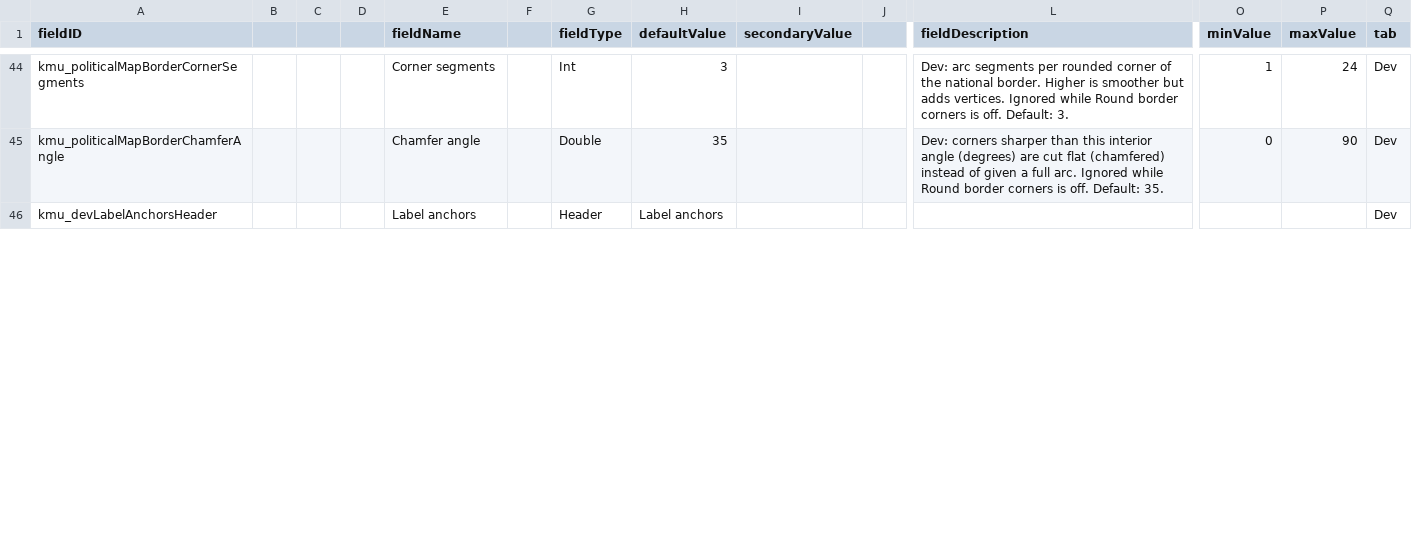
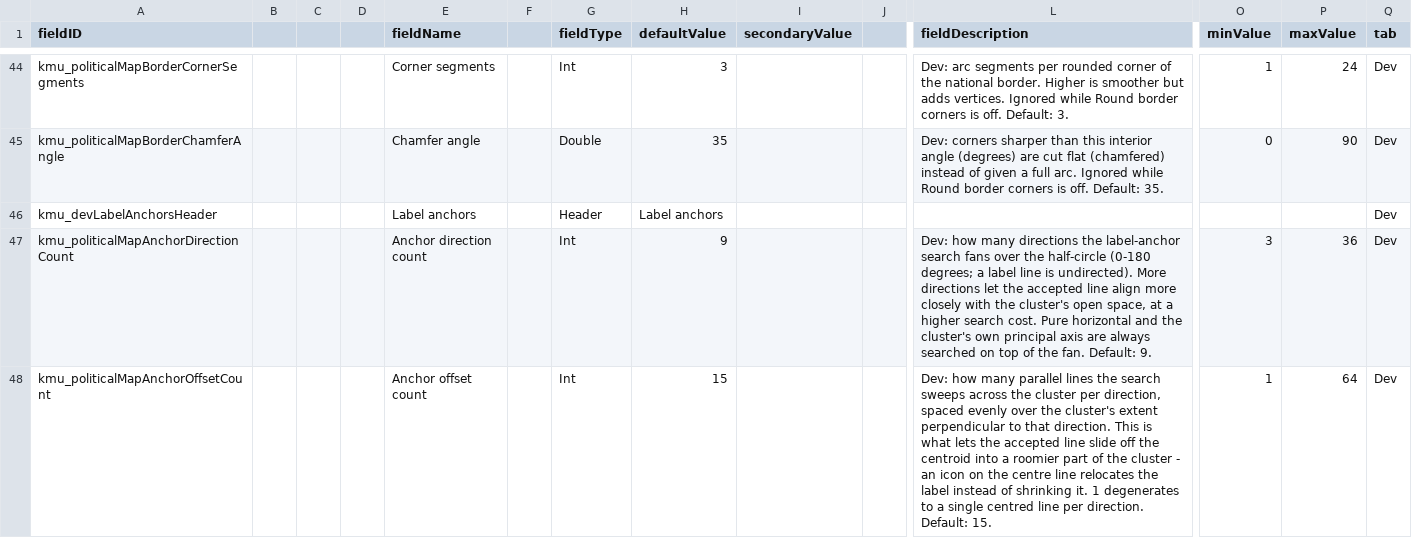
Before and after one commit to Klark-Morrigan/Starsector-Mod-KMU, a CSV file: data/config/LunaSettings.csv, drawn as a sheet; only a part is shown, gaps mark what is left out; rows hold the shown columns only; the diff covers the shown part only; the diff names each change by its address in the sheet, - before the commit and + after, or states it on an @@ line.

Commit message:
feature: allow tracing of label anchor candidates freely off of the center point

```diff
--- a/data/config/LunaSettings.csv
+++ b/data/config/LunaSettings.csv
+row 47: kmu_politicalMapAnchorDirectionCount |  |  |  | Anchor direction count |  | Int | 9 |  |  | Dev: how many directions the label-anchor search fans over the half-circle (0-180 degrees; a label line is undirected). More directions let the accepted line align more closely with the cluster's open space, at a higher search cost. Pure horizontal and the cluster's own principal axis are always searched on top of the fan. Default: 9. | 3 | 36 | Dev
+row 48: kmu_politicalMapAnchorOffsetCount |  |  |  | Anchor offset count |  | Int | 15 |  |  | Dev: how many parallel lines the search sweeps across the cluster per direction, spaced evenly over the cluster's extent perpendicular to that direction. This is what lets the accepted line slide off the centroid into a roomier part of the cluster - an icon on the centre line relocates the label instead of shrinking it. 1 degenerates to a single centred line per direction. Default: 15. | 1 | 64 | Dev
```
Also changed, not shown: 1 added row and 3 edited cells elsewhere in this file, 5 other files.
